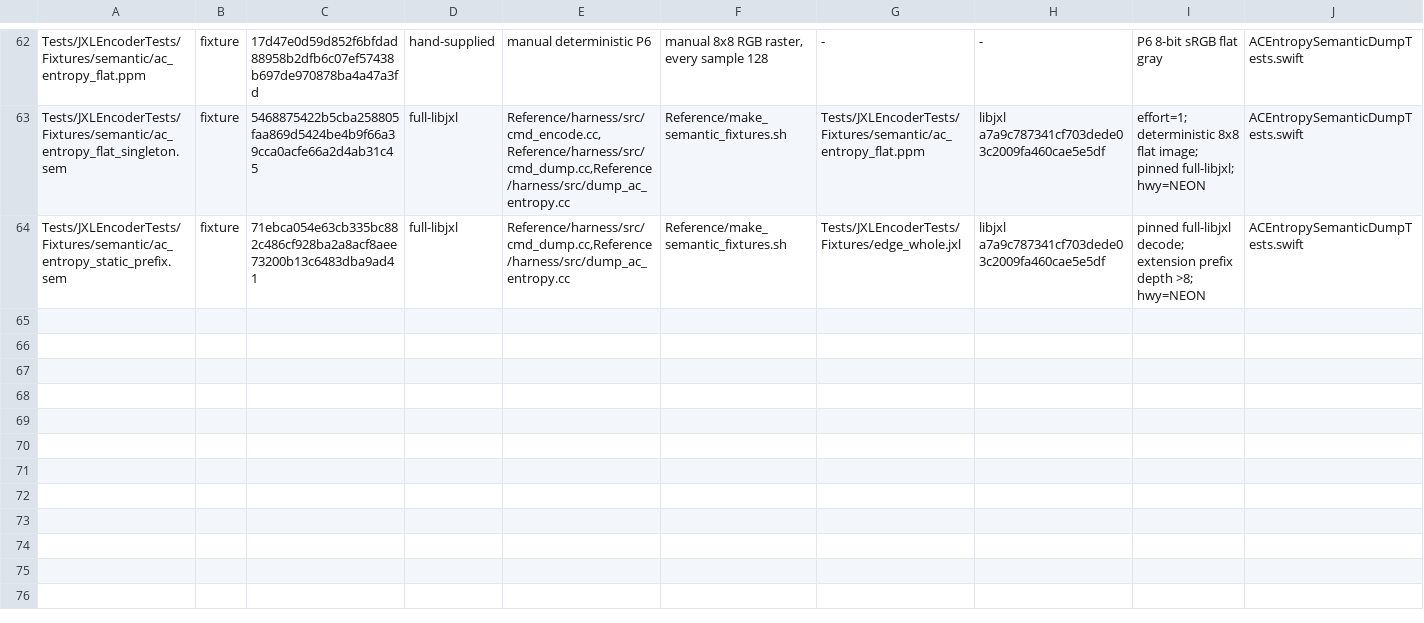
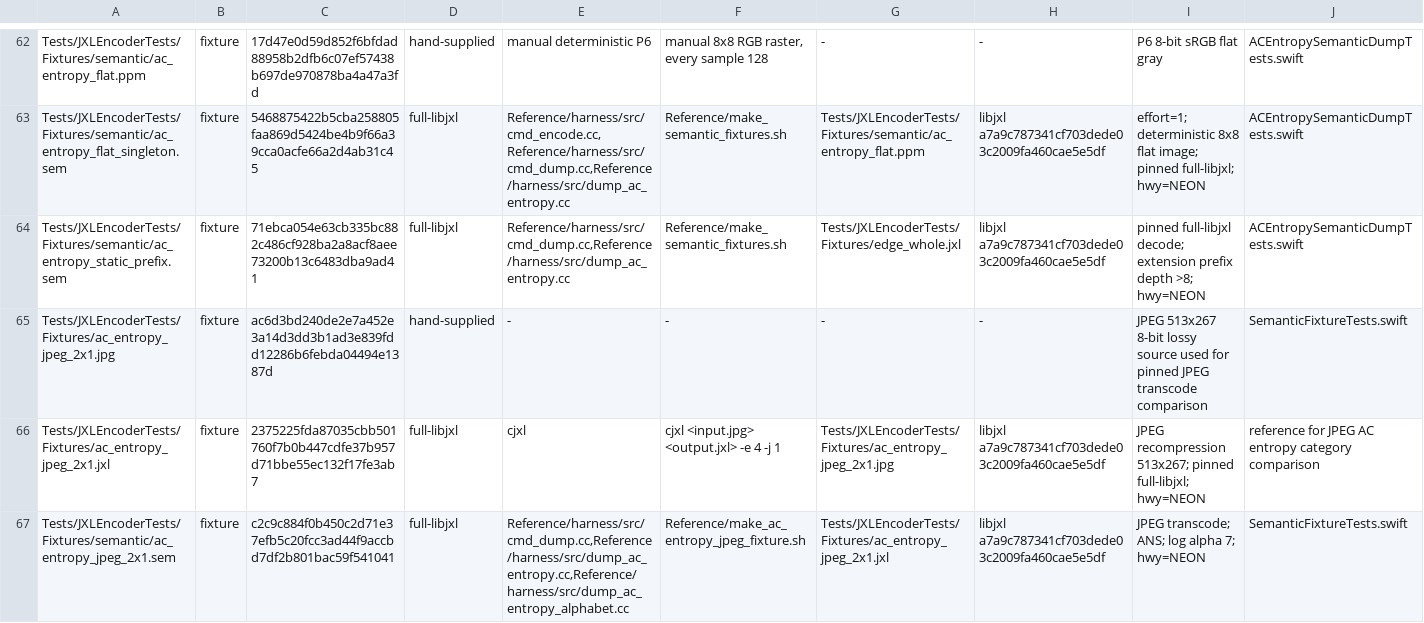
Before and after one commit to germ-network/jxl-encoder-swift, a TSV file: Reference/provenance.tsv, drawn as a sheet; only a part is shown, gaps mark what is left out; the diff names each change by its address in the sheet, - before the commit and + after, or states it on an @@ line.

Commit message:
Cover JPEG AC entropy divergence by category

```diff
--- a/Reference/provenance.tsv
+++ b/Reference/provenance.tsv
+row 65: Tests/JXLEncoderTests/Fixtures/ac_entropy_jpeg_2x1.jpg | fixture | ac6d3bd240de2e7a452e3a14d3dd3b1ad3e839fdd12286b6febda04494e1387d | hand-supplied | - | - | - | - | JPEG 513x267 8-bit lossy source used for pinned JPEG transcode comparison | SemanticFixtureTests.swift
+row 66: Tests/JXLEncoderTests/Fixtures/ac_entropy_jpeg_2x1.jxl | fixture | 2375225fda87035cbb501760f7b0b447cdfe37b957d71bbe55ec132f17fe3ab7 | full-libjxl | cjxl | cjxl <input.jpg> <output.jxl> -e 4 -j 1 | Tests/JXLEncoderTests/Fixtures/ac_entropy_jpeg_2x1.jpg | libjxl a7a9c787341cf703dede03c2009fa460cae5e5df | JPEG recompression 513x267; pinned full-libjxl; hwy=NEON | reference for JPEG AC entropy category comparison
+row 67: Tests/JXLEncoderTests/Fixtures/semantic/ac_entropy_jpeg_2x1.sem | fixture | c2c9c884f0b450c2d71e37efb5c20fcc3ad44f9accbd7df2b801bac59f541041 | full-libjxl | Reference/harness/src/cmd_dump.cc,Reference/harness/src/dump_ac_entropy.cc,Reference/harness/src/dump_ac_entropy_alphabet.cc | Reference/make_ac_entropy_jpeg_fixture.sh | Tests/JXLEncoderTests/Fixtures/ac_entropy_jpeg_2x1.jxl | libjxl a7a9c787341cf703dede03c2009fa460cae5e5df | JPEG transcode; ANS; log alpha 7; hwy=NEON | SemanticFixtureTests.swift
```
Also changed, not shown: 6 other files.
